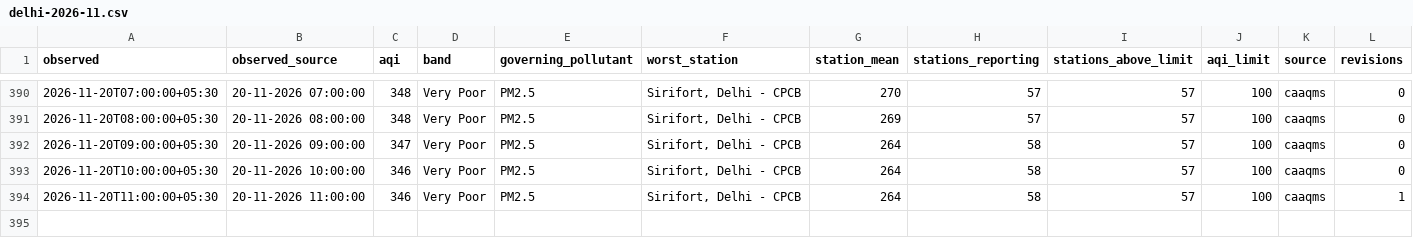
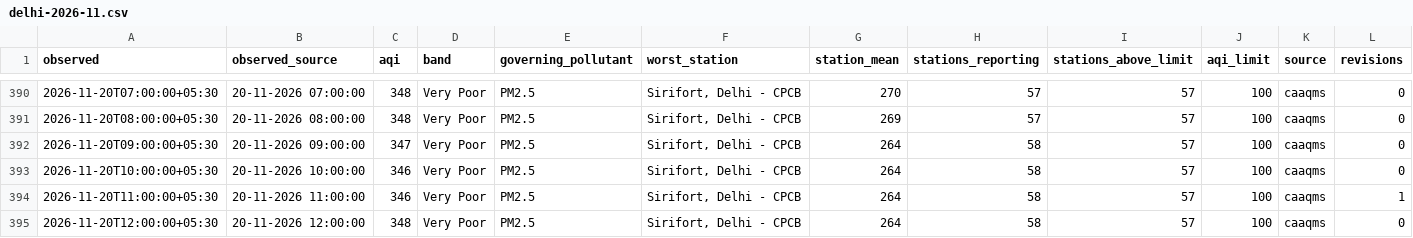
Before and after one commit to vimlendu-maker/swechha-website, a CSV file: public/data/air/delhi-2026-11.csv, drawn as a sheet; only a part is shown, gaps mark what is left out; rows hold the shown columns only; the diff names each change by its address in the sheet, - before the commit and + after, or states it on an @@ line.

```diff
--- a/public/data/air/delhi-2026-11.csv
+++ b/public/data/air/delhi-2026-11.csv
+row 395: 2026-11-20T12:00:00+05:30 | 20-11-2026 12:00:00 | 348 | Very Poor | PM2.5 | Sirifort, Delhi - CPCB | 264 | 58 | 57 | 100 | caaqms | 0
```
Also changed, not shown: public/data/air/delhi-daily.csv, 18 other files.
